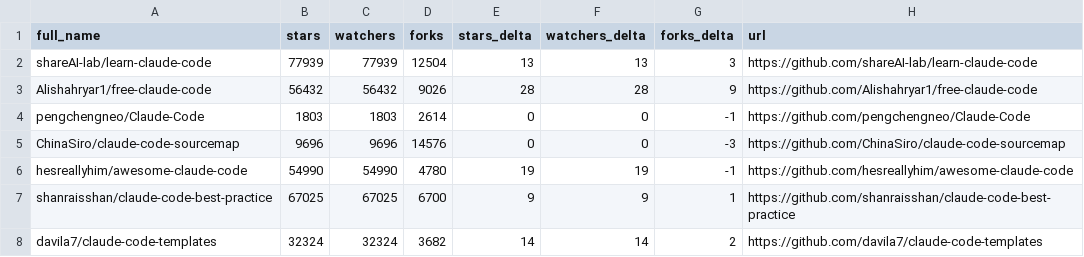
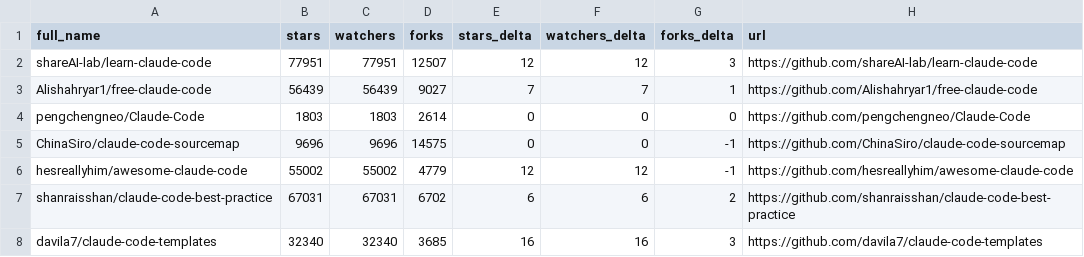
Before and after one commit to sanelez/SZ58_awesome-claude-code, a CSV file: data/repo-ticker.csv, drawn as a sheet; only a part is shown; the diff covers the shown part only.

```diff
--- a/data/repo-ticker.csv
+++ b/data/repo-ticker.csv
@@ -1,8 +1,8 @@
 full_name,stars,watchers,forks,stars_delta,watchers_delta,forks_delta,url
-shareAI-lab/learn-claude-code,77939,77939,12504,13,13,3,https://github.com/shareAI-lab/learn-claude-code
-Alishahryar1/free-claude-code,56432,56432,9026,28,28,9,https://github.com/Alishahryar1/free-claude-code
-pengchengneo/Claude-Code,1803,1803,2614,0,0,-1,https://github.com/pengchengneo/Claude-Code
-ChinaSiro/claude-code-sourcemap,9696,9696,14576,0,0,-3,https://github.com/ChinaSiro/claude-code-sourcemap
-hesreallyhim/awesome-claude-code,54990,54990,4780,19,19,-1,https://github.com/hesreallyhim/awesome-claude-code
-shanraisshan/claude-code-best-practice,67025,67025,6700,9,9,1,https://github.com/shanraisshan/claude-code-best-practice
-davila7/claude-code-templates,32324,32324,3682,14,14,2,https://github.com/davila7/claude-code-templates
+shareAI-lab/learn-claude-code,77951,77951,12507,12,12,3,https://github.com/shareAI-lab/learn-claude-code
+Alishahryar1/free-claude-code,56439,56439,9027,7,7,1,https://github.com/Alishahryar1/free-claude-code
+pengchengneo/Claude-Code,1803,1803,2614,0,0,0,https://github.com/pengchengneo/Claude-Code
+ChinaSiro/claude-code-sourcemap,9696,9696,14575,0,0,-1,https://github.com/ChinaSiro/claude-code-sourcemap
+hesreallyhim/awesome-claude-code,55002,55002,4779,12,12,-1,https://github.com/hesreallyhim/awesome-claude-code
+shanraisshan/claude-code-best-practice,67031,67031,6702,6,6,2,https://github.com/shanraisshan/claude-code-best-practice
+davila7/claude-code-templates,32340,32340,3685,16,16,3,https://github.com/davila7/claude-code-templates
```
Also changed, not shown: 3 moved rows and 151 edited cells elsewhere in this file, 2 other files.
